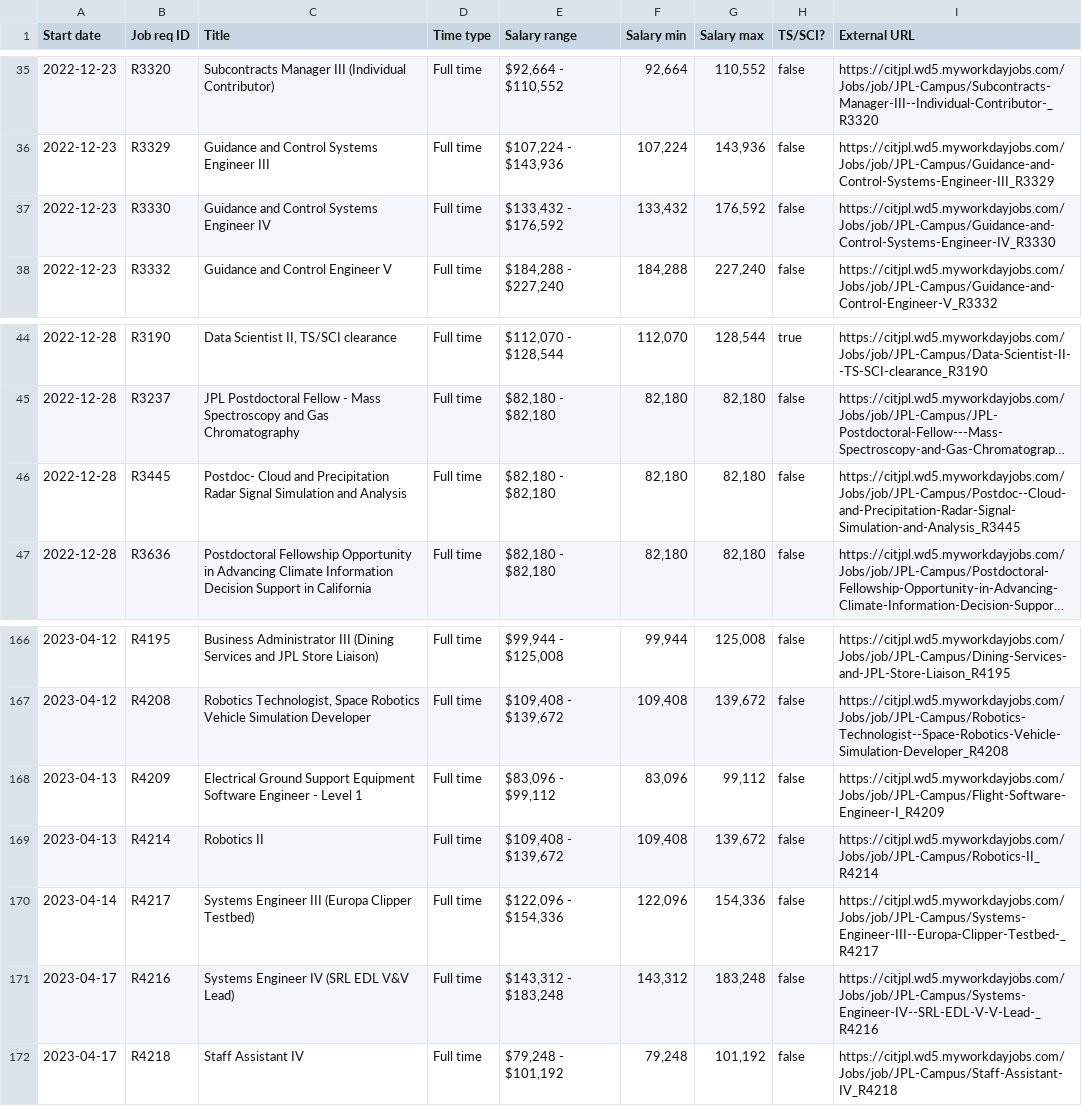
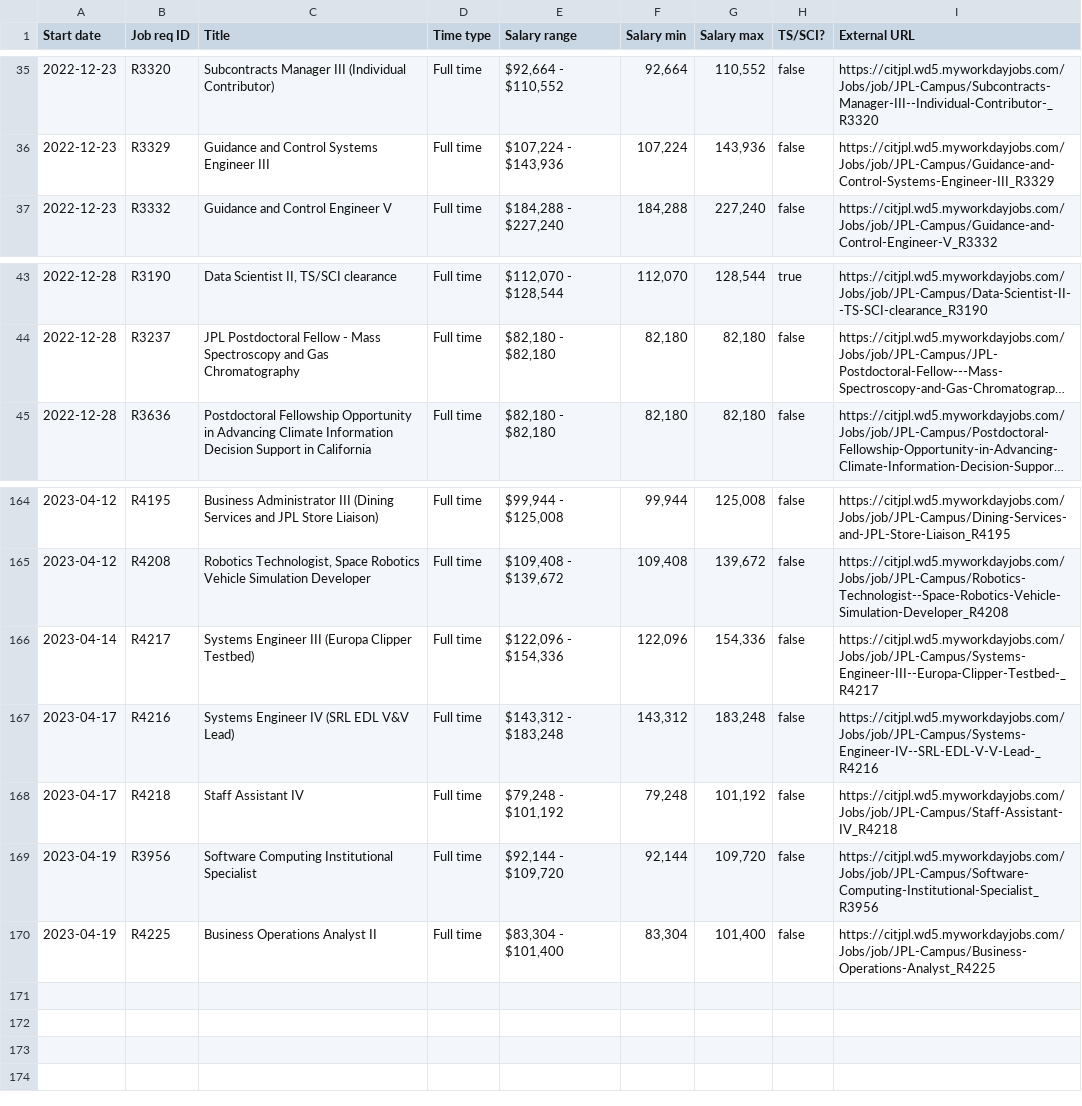
Before and after one commit to thzinc/jpl-jobs, a CSV file: data/summary.csv, drawn as a sheet; only a part is shown, gaps mark what is left out; long unchanged cells end in …; removed rows and columns are numbered as before the commit, all else as after; the diff names each change by its address in the sheet, - before the commit and + after, or states it on an @@ line.

```diff
--- a/data/summary.csv
+++ b/data/summary.csv
-row 37: 2022-12-23 | R3330 | Guidance and Control Systems Engineer IV | Full time | $133,432 - $176,592 | 133,432 | 176,592 | false | https://citjpl.wd5.myworkdayjobs.com/Jobs/job/JPL-Campus/Guidance-and-Control-Systems-Engineer-IV_R3330
-row 46: 2022-12-28 | R3445 | Postdoc- Cloud and Precipitation Radar Signal Simulation and Analysis | Full time | $82,180 - $82,180 | 82,180 | 82,180 | false | https://citjpl.wd5.myworkdayjobs.com/Jobs/job/JPL-Campus/Postdoc--Cloud-and-Precipitation-Radar-Signal-Simulation-and-Analysis_R3445
-row 168: 2023-04-13 | R4209 | Electrical Ground Support Equipment Software Engineer - Level 1 | Full time | $83,096 - $99,112 | 83,096 | 99,112 | false | https://citjpl.wd5.myworkdayjobs.com/Jobs/job/JPL-Campus/Flight-Software-Engineer-I_R4209
-row 169: 2023-04-13 | R4214 | Robotics II | Full time | $109,408 - $139,672 | 109,408 | 139,672 | false | https://citjpl.wd5.myworkdayjobs.com/Jobs/job/JPL-Campus/Robotics-II_R4214
+row 169: 2023-04-19 | R3956 | Software Computing Institutional Specialist | Full time | $92,144 - $109,720 | 92,144 | 109,720 | false | https://citjpl.wd5.myworkdayjobs.com/Jobs/job/JPL-Campus/Software-Computing-Institutional-Specialist_R3956
+row 170: 2023-04-19 | R4225 | Business Operations Analyst II | Full time | $83,304 - $101,400 | 83,304 | 101,400 | false | https://citjpl.wd5.myworkdayjobs.com/Jobs/job/JPL-Campus/Business-Operations-Analyst_R4225
```
